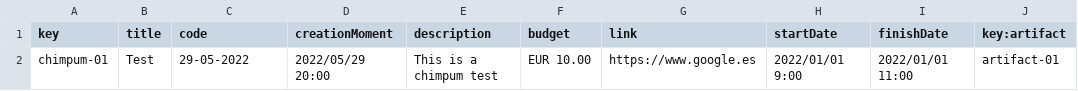
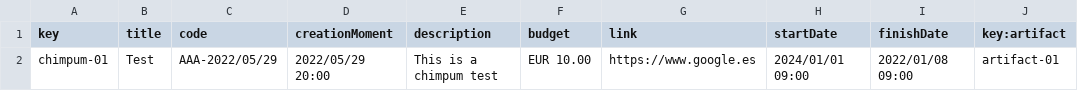
Before and after one commit to plss12/Acme-Toolkits, a CSV file: src/main/webapp/WEB-INF/resources/sample-data/chimpum.csv, drawn as a sheet.

```diff
--- a/src/main/webapp/WEB-INF/resources/sample-data/chimpum.csv
+++ b/src/main/webapp/WEB-INF/resources/sample-data/chimpum.csv
@@ -1,2 +1,2 @@
 key,title,code,creationMoment,description,budget,link,startDate,finishDate,key:artifact
-chimpum-01,Test,29-05-2022,2022/05/29 20:00,This is a chimpum test,EUR 10.00,https://www.google.es,2022/01/01 9:00,2022/01/01 11:00,artifact-01
+chimpum-01,Test,AAA-2022/05/29,2022/05/29 20:00,This is a chimpum test,EUR 10.00,https://www.google.es,2024/01/01 09:00,2022/01/08 09:00,artifact-01
```
Also changed, not shown: 39 other files.
